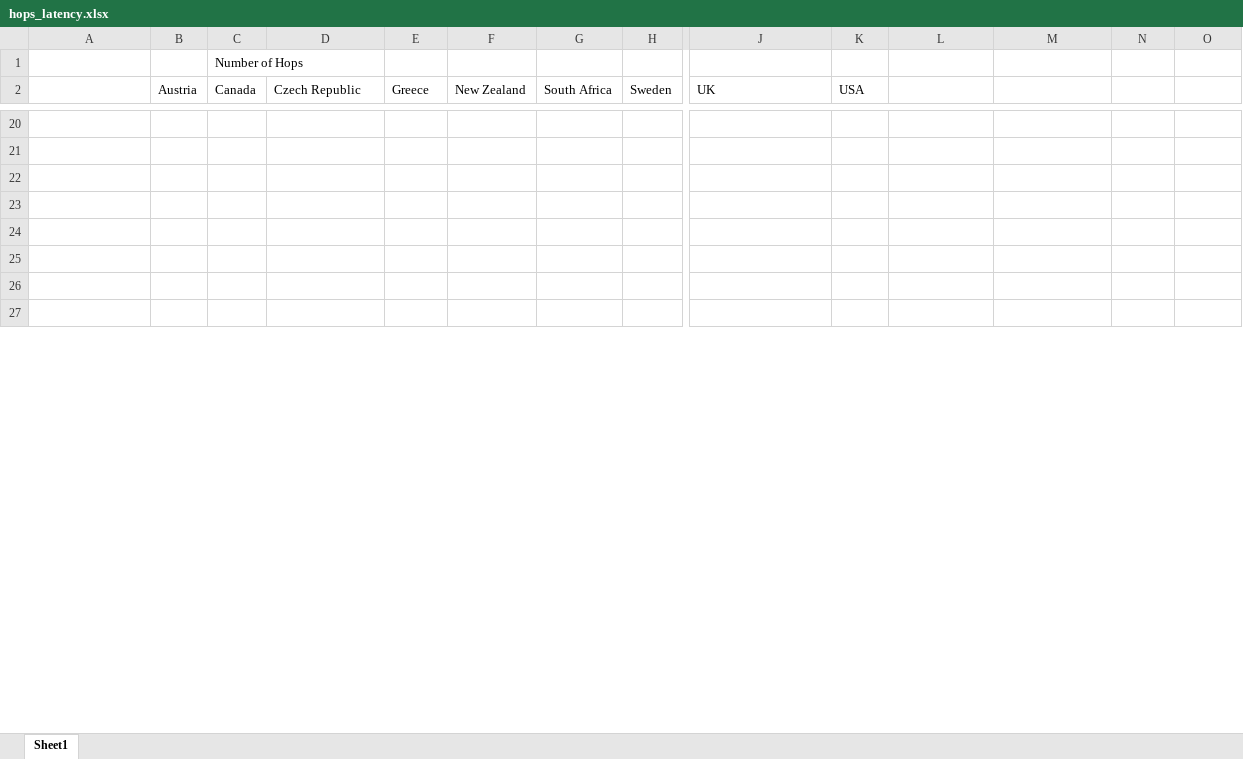
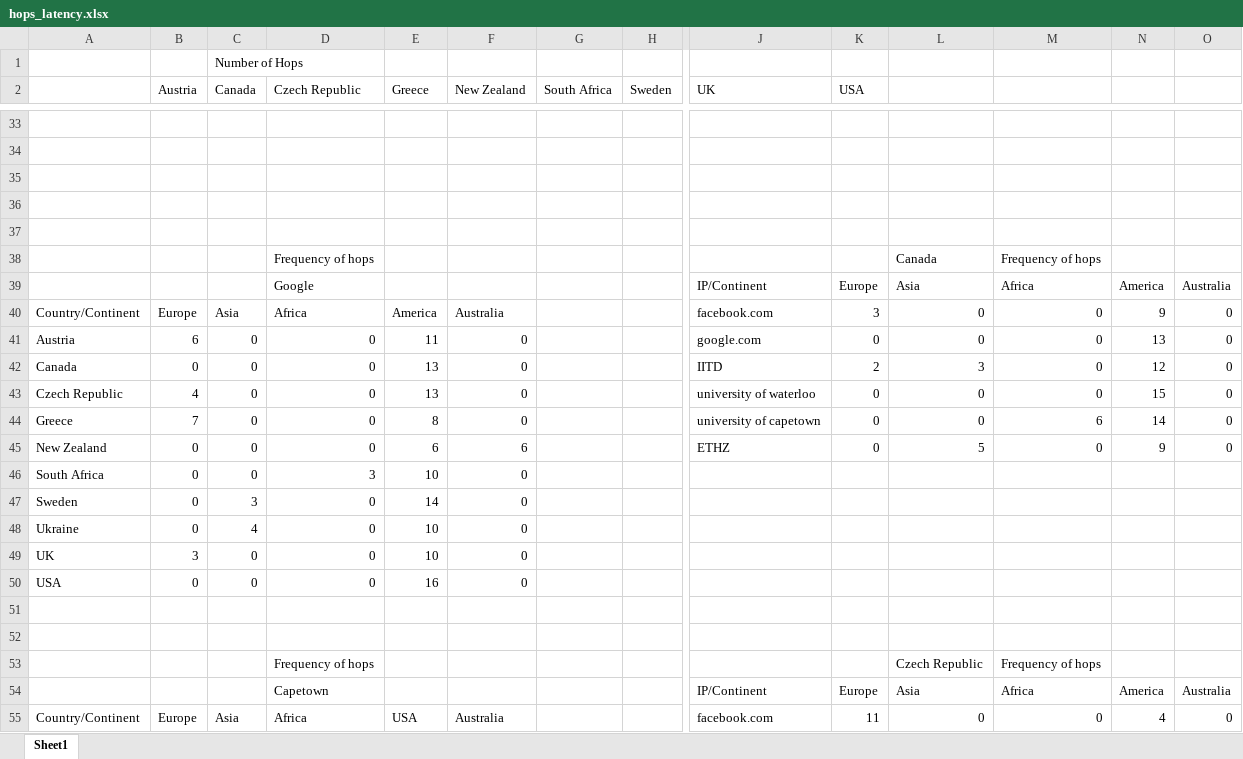
Before and after one commit to faranahmad/COL334, an Excel workbook: Assignment1/hops_latency.xlsx, sheet Sheet1, drawn as a sheet; only a part is shown, gaps mark what is left out; the shorter side is filled out with more unchanged rows; values as stored, in another font and other column widths than the file's, no borders; rows hold the shown columns only; the diff covers the shown part only; the diff names each change by its address in the sheet, - before the commit and + after, or states it on an @@ line.

```diff
--- a/Assignment1/hops_latency.xlsx (sheet Sheet1)
+++ b/Assignment1/hops_latency.xlsx (sheet Sheet1)
+row 38:  |  |  | Frequency of hops |  |  |  |  |  |  | Canada | Frequency of hops
+row 39:  |  |  | Google |  |  |  |  | IP/Continent | Europe | Asia | Africa | America | Australia
+row 40: Country/Continent | Europe | Asia | Africa | America | Australia |  |  | facebook.com | 3 | 0 | 0 | 9 | 0
+row 41: Austria | 6 | 0 | 0 | 11 | 0 |  |  | google.com | 0 | 0 | 0 | 13 | 0
+row 42: Canada | 0 | 0 | 0 | 13 | 0 |  |  | IITD | 2 | 3 | 0 | 12 | 0
+row 43: Czech Republic | 4 | 0 | 0 | 13 | 0 |  |  | university of waterloo | 0 | 0 | 0 | 15 | 0
+row 44: Greece | 7 | 0 | 0 | 8 | 0 |  |  | university of capetown | 0 | 0 | 6 | 14 | 0
+row 45: New Zealand | 0 | 0 | 0 | 6 | 6 |  |  | ETHZ | 0 | 5 | 0 | 9 | 0
+row 46: South Africa | 0 | 0 | 3 | 10 | 0
+row 47: Sweden | 0 | 3 | 0 | 14 | 0
+row 48: Ukraine | 0 | 4 | 0 | 10 | 0
+row 49: UK | 3 | 0 | 0 | 10 | 0
+row 50: USA | 0 | 0 | 0 | 16 | 0
+row 51: (empty)
+row 52: (empty)
+row 53:  |  |  | Frequency of hops |  |  |  |  |  |  | Czech Republic | Frequency of hops
+row 54:  |  |  | Capetown |  |  |  |  | IP/Continent | Europe | Asia | Africa | America | Australia
+row 55: Country/Continent | Europe | Asia | Africa | USA | Australia |  |  | facebook.com | 11 | 0 | 0 | 4 | 0
```
Also changed, not shown: 103 added rows, 3 removed rows and 14 edited cells elsewhere in this sheet, 23 other files.
